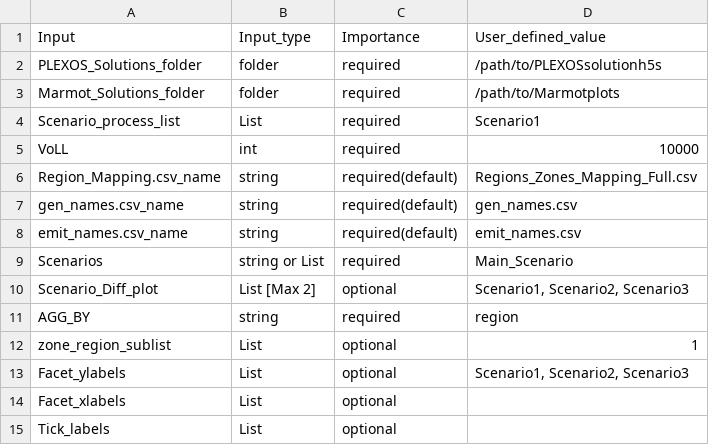
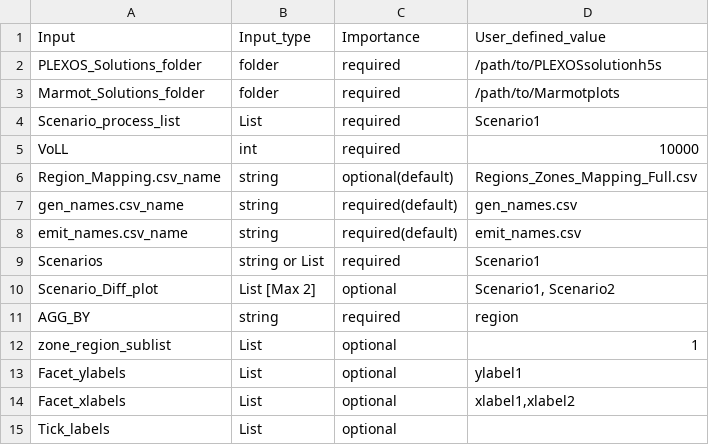
Before and after one commit to NREL/Marmot, a CSV file: marmot/Marmot_user_defined_inputs.csv, drawn as a sheet.

```diff
--- a/marmot/Marmot_user_defined_inputs.csv
+++ b/marmot/Marmot_user_defined_inputs.csv
@@ -5,11 +5,11 @@ Scenario_process_list,List,required,Scenario1
 VoLL,int,required,10000
-Region_Mapping.csv_name,string,required(default),Regions_Zones_Mapping_Full.csv
+Region_Mapping.csv_name,string,optional(default),Regions_Zones_Mapping_Full.csv
 gen_names.csv_name,string,required(default),gen_names.csv
 emit_names.csv_name,string,required(default),emit_names.csv
-Scenarios,string or List,required,Main_Scenario
-Scenario_Diff_plot,List [Max 2],optional,"Scenario1, Scenario2, Scenario3"
+Scenarios,string or List,required,Scenario1
+Scenario_Diff_plot,List [Max 2],optional,"Scenario1, Scenario2"
 AGG_BY,string,required,region
 zone_region_sublist,List,optional,1
-Facet_ylabels,List,optional,"Scenario1, Scenario2, Scenario3"
-Facet_xlabels,List,optional,
+Facet_ylabels,List,optional,ylabel1
+Facet_xlabels,List,optional,"xlabel1,xlabel2"
 Tick_labels,List,optional,
```
Also changed, not shown: 2 other files.
